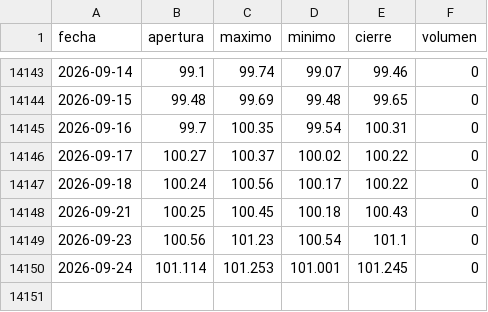
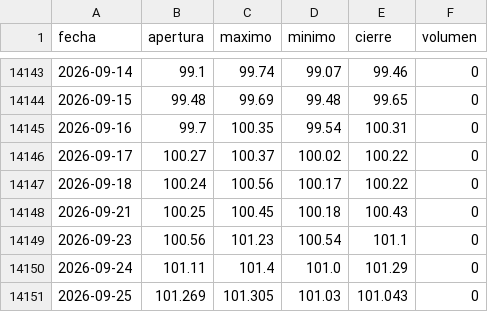
Before and after one commit to joaquimaro/analisis-fundamental-oro, a CSV file: dxy_diario.csv, drawn as a sheet; only a part is shown, gaps mark what is left out.

```diff
--- a/dxy_diario.csv
+++ b/dxy_diario.csv
@@ -14149,2 +14149,3 @@ fecha,apertura,maximo,minimo,cierre,volumen
 2026-09-23,100.56,101.23,100.54,101.1,0
-2026-09-24,101.114,101.253,101.001,101.245,0
+2026-09-24,101.11,101.4,101.0,101.29,0
+2026-09-25,101.269,101.305,101.03,101.043,0
```
Also changed, not shown: dxy_1h.csv, oro_1h.csv, 2 other files.
